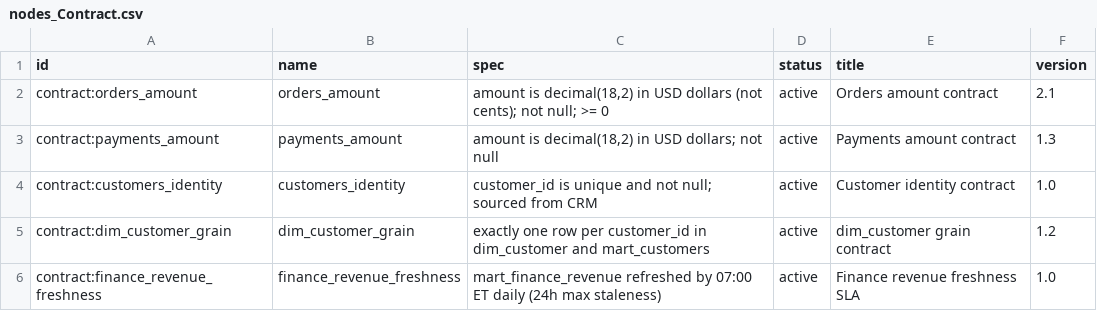
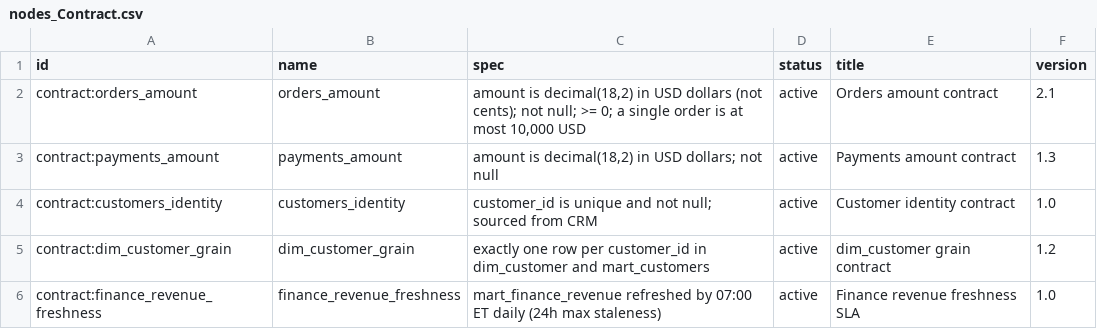
Before and after one commit to nightmoose/lineagegate-nemotron, a CSV file: data/nodes_Contract.csv, drawn as a sheet.

Commit message:
Live catch of both planted defects: contract applies_to tables, per-table coverage reminders, tighter orders_amount spec, retry on timeout/5xx

```diff
--- a/data/nodes_Contract.csv
+++ b/data/nodes_Contract.csv
@@ -1,3 +1,3 @@
 id,name,spec,status,title,version
-contract:orders_amount,orders_amount,"amount is decimal(18,2) in USD dollars (not cents); not null; >= 0",active,Orders amount contract,2.1
+contract:orders_amount,orders_amount,"amount is decimal(18,2) in USD dollars (not cents); not null; >= 0; a single order is at most 10,000 USD",active,Orders amount contract,2.1
 contract:payments_amount,payments_amount,"amount is decimal(18,2) in USD dollars; not null",active,Payments amount contract,1.3
```
Also changed, not shown: 6 other files.
